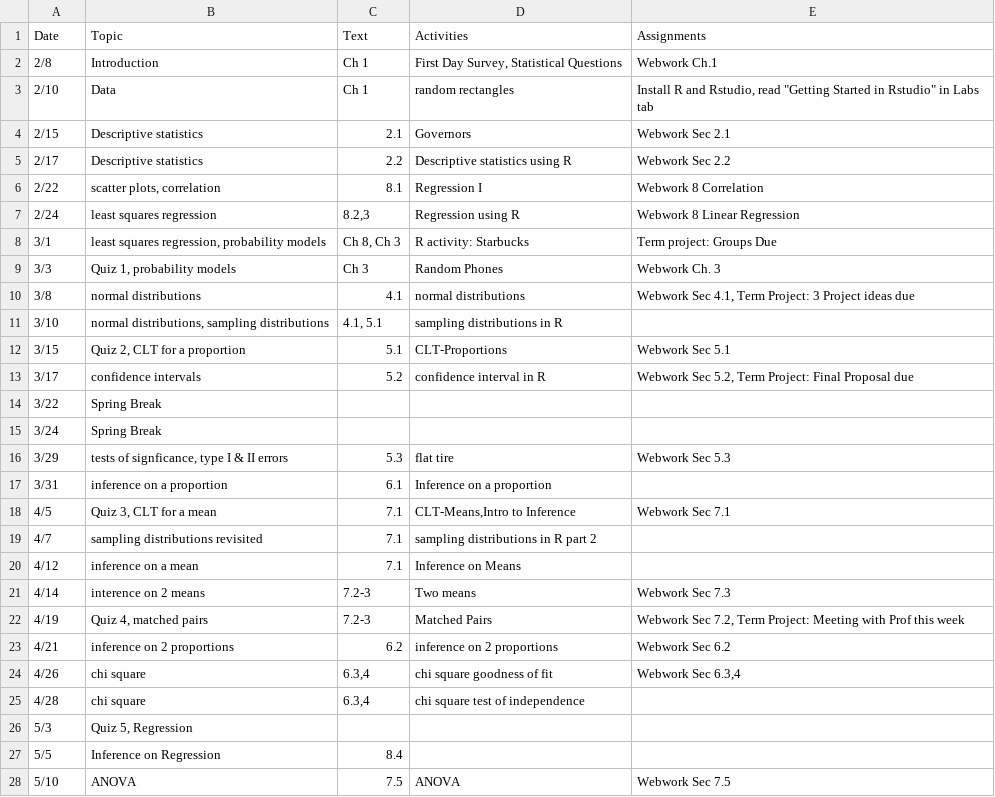
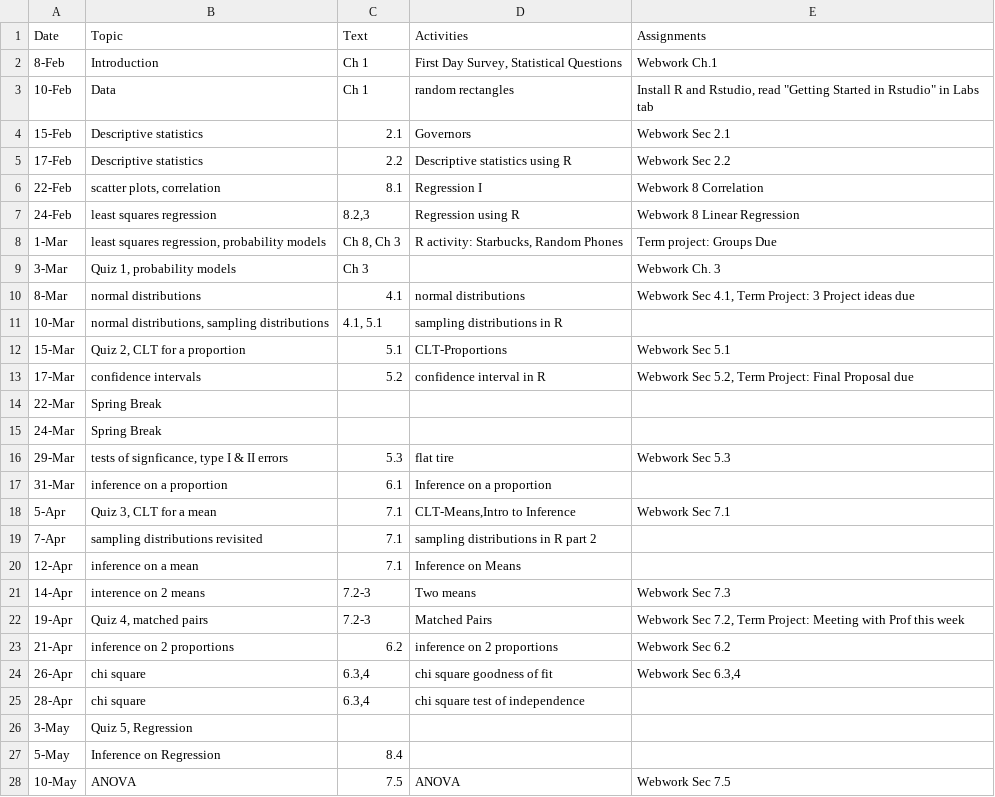
Before and after one commit to mphitchman/stats, a CSV file: schedule.csv, drawn as a sheet; only a part is shown; the diff covers the shown part only.

```diff
--- a/schedule.csv
+++ b/schedule.csv
@@ -1,28 +1,28 @@
 Date,Topic,Text,Activities,Assignments
-2/8,Introduction,Ch 1,"First Day Survey, Statistical Questions",Webwork Ch.1
-2/10,Data,Ch 1,random rectangles,"Install R and Rstudio, read ""Getting Started in Rstudio"" in Labs tab"
-2/15,Descriptive statistics,2.1,Governors,Webwork Sec 2.1
-2/17,Descriptive statistics,2.2,Descriptive statistics using R,Webwork Sec 2.2
-2/22,"scatter plots, correlation",8.1,Regression I,Webwork 8 Correlation
-2/24,least squares regression,"8.2,3",Regression using R,Webwork 8 Linear Regression
-3/1,"least squares regression, probability models","Ch 8, Ch 3",R activity: Starbucks,Term project: Groups Due
-3/3,"Quiz 1, probability models",Ch 3,Random Phones,Webwork Ch. 3
-3/8,normal distributions,4.1,normal distributions,"Webwork Sec 4.1, Term Project: 3 Project ideas due"
-3/10,"normal distributions, sampling distributions","4.1, 5.1",sampling distributions in R,
-3/15,"Quiz 2, CLT for a proportion",5.1,CLT-Proportions,Webwork Sec 5.1
-3/17,confidence intervals,5.2,confidence interval in R,"Webwork Sec 5.2, Term Project: Final Proposal due"
-3/22,Spring Break,,,
-3/24,Spring Break,,,
-3/29,"tests of signficance, type I & II errors",5.3,flat tire,Webwork Sec 5.3
-3/31,inference on a proportion,6.1,Inference on a proportion,
-4/5,"Quiz 3, CLT for a mean",7.1,"CLT-Means,Intro to Inference",Webwork Sec 7.1
-4/7,sampling distributions revisited,7.1,sampling distributions in R part 2,
-4/12,inference on a mean,7.1,Inference on Means,
-4/14,interence on 2 means,7.2-3,Two means,Webwork Sec 7.3
-4/19,"Quiz 4, matched pairs",7.2-3,Matched Pairs,"Webwork Sec 7.2, Term Project: Meeting with Prof this week"
-4/21,inference on 2 proportions,6.2,inference on 2 proportions,Webwork Sec 6.2
-4/26,chi square,"6.3,4",chi square goodness of fit,"Webwork Sec 6.3,4"
-4/28,chi square,"6.3,4",chi square test of independence,
-5/3,"Quiz 5, Regression",,,
-5/5,Inference on Regression,8.4,,
-5/10,ANOVA,7.5,ANOVA,Webwork Sec 7.5
+8-Feb,Introduction,Ch 1,"First Day Survey, Statistical Questions",Webwork Ch.1
+10-Feb,Data,Ch 1,random rectangles,"Install R and Rstudio, read ""Getting Started in Rstudio"" in Labs tab"
+15-Feb,Descriptive statistics,2.1,Governors,Webwork Sec 2.1
+17-Feb,Descriptive statistics,2.2,Descriptive statistics using R,Webwork Sec 2.2
+22-Feb,"scatter plots, correlation",8.1,Regression I,Webwork 8 Correlation
+24-Feb,least squares regression,"8.2,3",Regression using R,Webwork 8 Linear Regression
+1-Mar,"least squares regression, probability models","Ch 8, Ch 3","R activity: Starbucks, Random Phones",Term project: Groups Due
+3-Mar,"Quiz 1, probability models",Ch 3,,Webwork Ch. 3
+8-Mar,normal distributions,4.1,normal distributions,"Webwork Sec 4.1, Term Project: 3 Project ideas due"
+10-Mar,"normal distributions, sampling distributions","4.1, 5.1",sampling distributions in R,
+15-Mar,"Quiz 2, CLT for a proportion",5.1,CLT-Proportions,Webwork Sec 5.1
+17-Mar,confidence intervals,5.2,confidence interval in R,"Webwork Sec 5.2, Term Project: Final Proposal due"
+22-Mar,Spring Break,,,
+24-Mar,Spring Break,,,
+29-Mar,"tests of signficance, type I & II errors",5.3,flat tire,Webwork Sec 5.3
+31-Mar,inference on a proportion,6.1,Inference on a proportion,
+5-Apr,"Quiz 3, CLT for a mean",7.1,"CLT-Means,Intro to Inference",Webwork Sec 7.1
+7-Apr,sampling distributions revisited,7.1,sampling distributions in R part 2,
+12-Apr,inference on a mean,7.1,Inference on Means,
+14-Apr,interence on 2 means,7.2-3,Two means,Webwork Sec 7.3
+19-Apr,"Quiz 4, matched pairs",7.2-3,Matched Pairs,"Webwork Sec 7.2, Term Project: Meeting with Prof this week"
+21-Apr,inference on 2 proportions,6.2,inference on 2 proportions,Webwork Sec 6.2
+26-Apr,chi square,"6.3,4",chi square goodness of fit,"Webwork Sec 6.3,4"
+28-Apr,chi square,"6.3,4",chi square test of independence,
+3-May,"Quiz 5, Regression",,,
+5-May,Inference on Regression,8.4,,
+10-May,ANOVA,7.5,ANOVA,Webwork Sec 7.5
```
Also changed, not shown: 4 edited cells elsewhere in this file, 5 other files.
